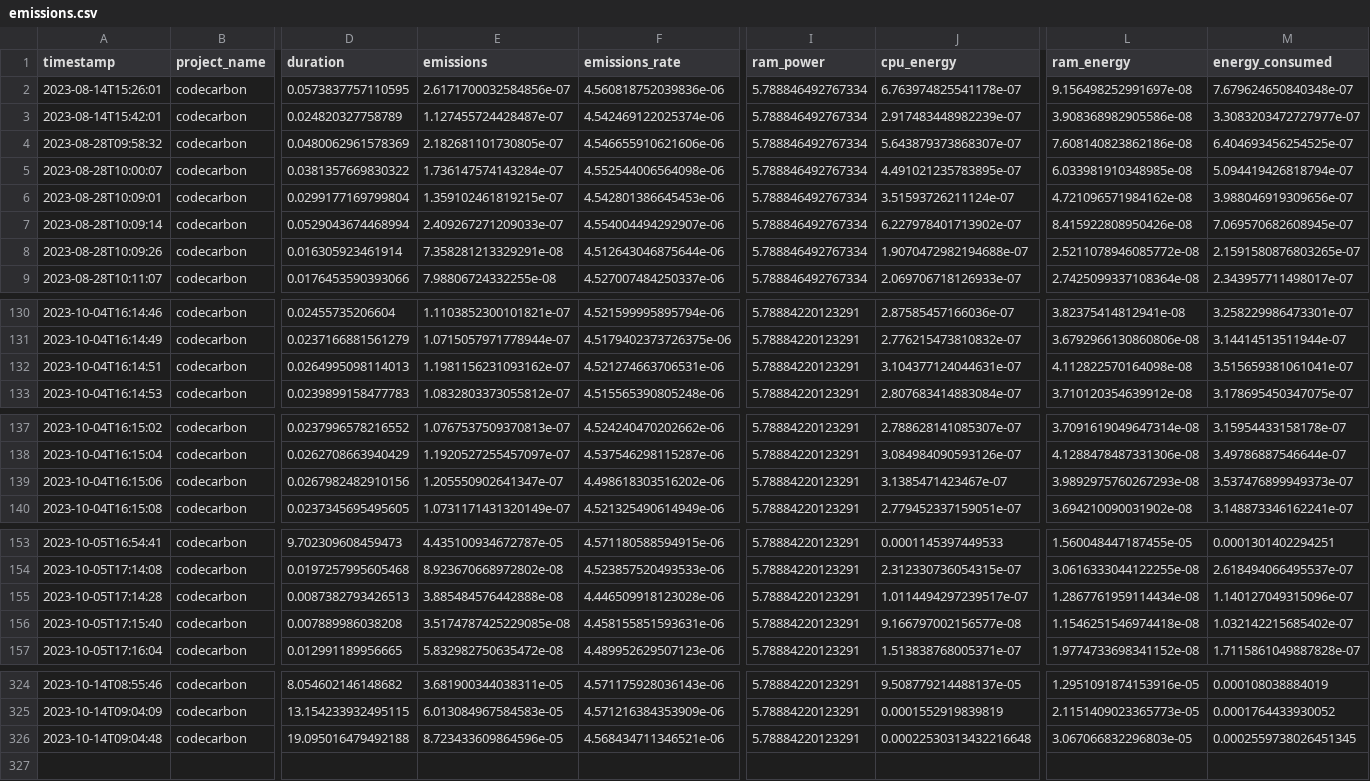
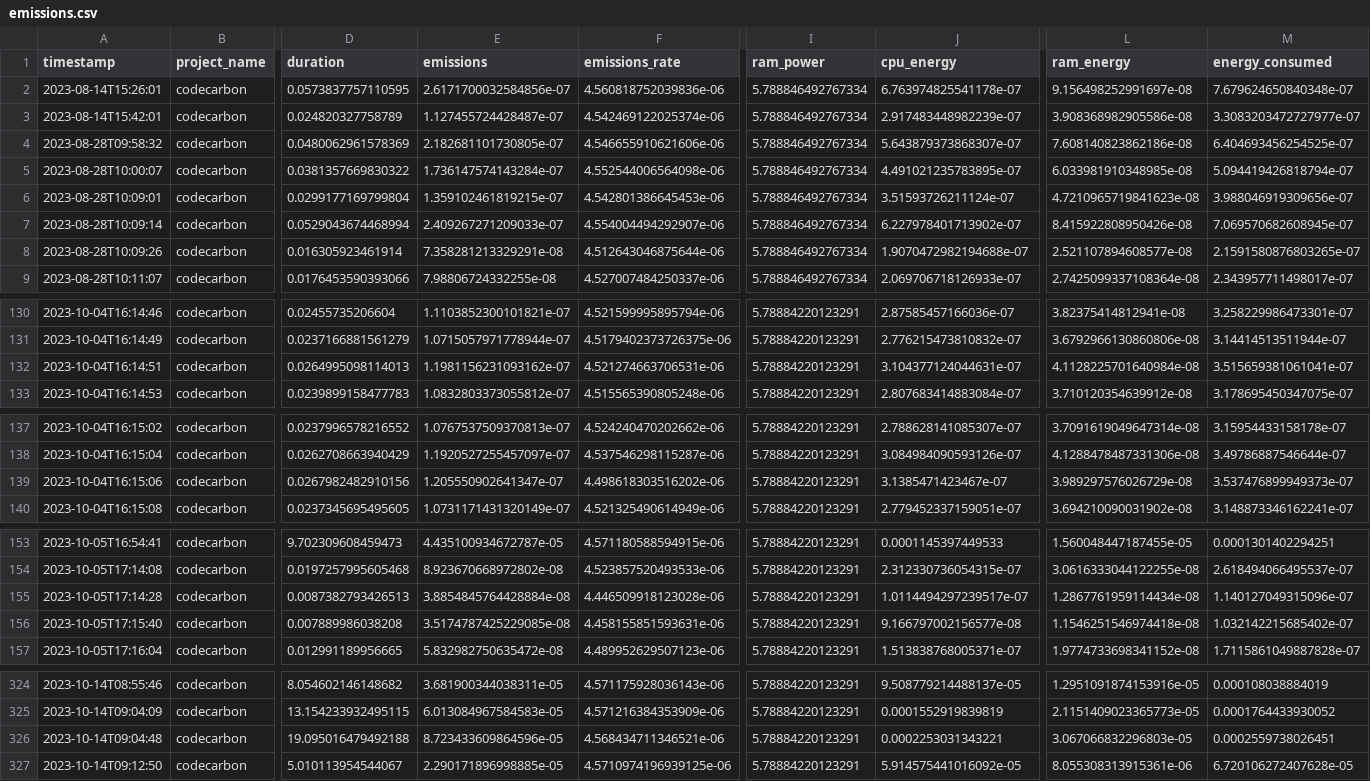
Before and after one commit to ImCirot/Progetto-Tesi, a CSV file: emissions.csv, drawn as a sheet; only a part is shown, gaps mark what is left out; rows hold the shown columns only; the diff names each change by its address in the sheet, - before the commit and + after, or states it on an @@ line.

Commit message:
Updated to last execution

```diff
--- a/emissions.csv
+++ b/emissions.csv
-L6 (ram_energy): 4.721096571984162e-08
+L6 (ram_energy): 4.7210965719841623e-08
-L8 (ram_energy): 2.5211078946085772e-08
+L8 (ram_energy): 2.521107894608577e-08
-L132 (ram_energy): 4.112822570164098e-08
+L132 (ram_energy): 4.1128225701640984e-08
-L139 (ram_energy): 3.9892975760267293e-08
+L139 (ram_energy): 3.989297576026729e-08
-E155 (emissions): 3.885484576442888e-08
+E155 (emissions): 3.8854845764428884e-08
-J326 (cpu_energy): 0.00022530313432216648
+J326 (cpu_energy): 0.0002253031343221
-M326 (energy_consumed): 0.0002559738026451345
+M326 (energy_consumed): 0.0002559738026451
+row 327: 2023-10-14T09:12:50 | codecarbon | 5.010113954544067 | 2.290171896998885e-05 | 4.5710974196939125e-06 | 5.78884220123291 | 5.914575441016092e-05 | 8.055308313915361e-06 | 6.720106272407628e-05
```
